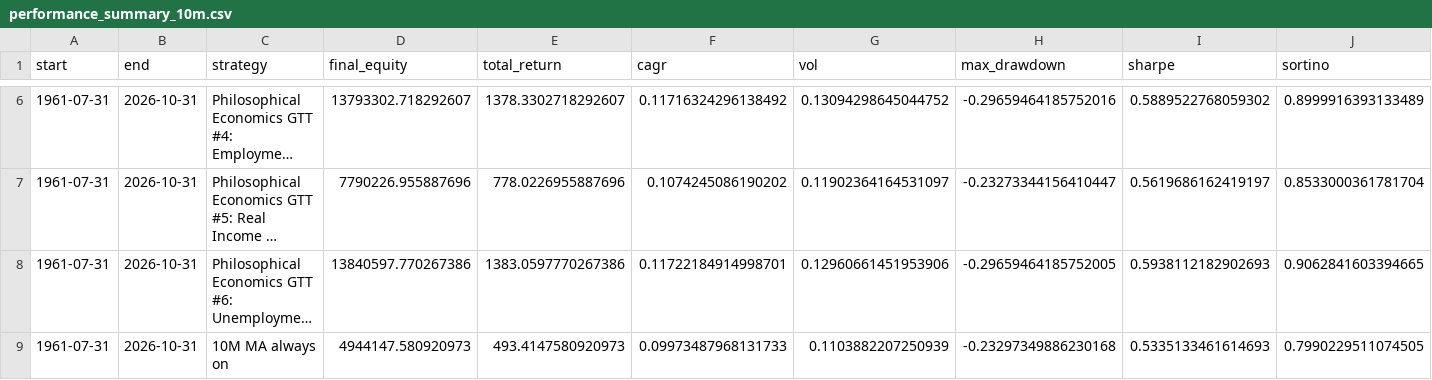
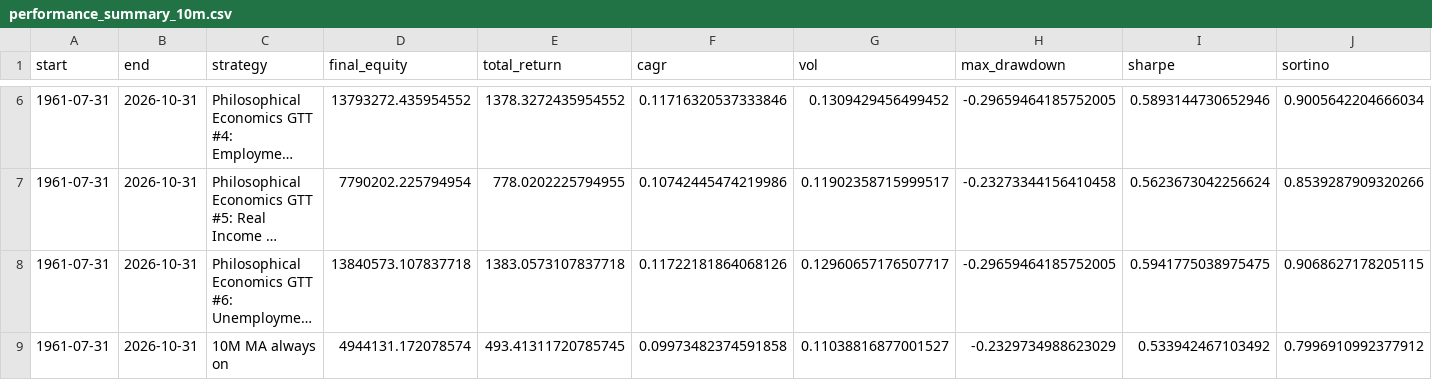
Before and after one commit to actuallyfin/actuallyfinance-site, a CSV file: recession-timing-dashboard/performance_summary_10m.csv, drawn as a sheet; only a part is shown, gaps mark what is left out; long unchanged cells end in …; the diff covers the shown part only; the diff names each change by its address in the sheet, - before the commit and + after, or states it on an @@ line.

```diff
--- a/recession-timing-dashboard/performance_summary_10m.csv
+++ b/recession-timing-dashboard/performance_summary_10m.csv
-D6 (final_equity): 13793302.718292607
+D6 (final_equity): 13793272.435954552
-E6 (total_return): 1378.3302718292607
+E6 (total_return): 1378.3272435954552
-F6 (cagr): 0.11716324296138492
+F6 (cagr): 0.11716320537333846
-G6 (vol): 0.13094298645044752
+G6 (vol): 0.1309429456499452
-H6 (max_drawdown): -0.29659464185752016
+H6 (max_drawdown): -0.29659464185752005
-I6 (sharpe): 0.5889522768059302
+I6 (sharpe): 0.5893144730652946
-J6 (sortino): 0.8999916393133489
+J6 (sortino): 0.9005642204666034
-D7 (final_equity): 7790226.955887696
+D7 (final_equity): 7790202.225794954
-E7 (total_return): 778.0226955887696
+E7 (total_return): 778.0202225794955
-F7 (cagr): 0.1074245086190202
+F7 (cagr): 0.10742445474219986
-G7 (vol): 0.11902364164531097
+G7 (vol): 0.11902358715999517
-H7 (max_drawdown): -0.23273344156410447
+H7 (max_drawdown): -0.23273344156410458
-I7 (sharpe): 0.5619686162419197
+I7 (sharpe): 0.5623673042256624
-J7 (sortino): 0.8533000361781704
+J7 (sortino): 0.8539287909320266
-D8 (final_equity): 13840597.770267386
+D8 (final_equity): 13840573.107837718
-E8 (total_return): 1383.0597770267386
+E8 (total_return): 1383.0573107837718
-F8 (cagr): 0.11722184914998701
+F8 (cagr): 0.11722181864068126
-G8 (vol): 0.12960661451953906
+G8 (vol): 0.12960657176507717
-I8 (sharpe): 0.5938112182902693
+I8 (sharpe): 0.5941775038975475
-J8 (sortino): 0.9062841603394665
+J8 (sortino): 0.9068627178205115
-D9 (final_equity): 4944147.580920973
+D9 (final_equity): 4944131.172078574
-E9 (total_return): 493.4147580920973
+E9 (total_return): 493.41311720785745
-F9 (cagr): 0.09973487968131733
+F9 (cagr): 0.09973482374591858
-G9 (vol): 0.1103882207250939
+G9 (vol): 0.11038816877001527
-H9 (max_drawdown): -0.23297349886230168
+H9 (max_drawdown): -0.2329734988623029
-I9 (sharpe): 0.5335133461614693
+I9 (sharpe): 0.533942467103492
-J9 (sortino): 0.7990229511074505
+J9 (sortino): 0.7996910992377912
```
Also changed, not shown: 35 edited cells elsewhere in this file, recession-timing-dashboard/monthly_signal.csv, recession-timing-dashboard/monthly_signal_10m.csv, 8 other files.
